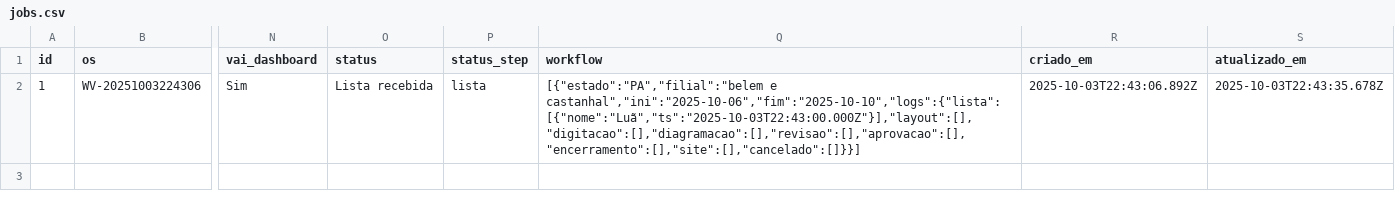
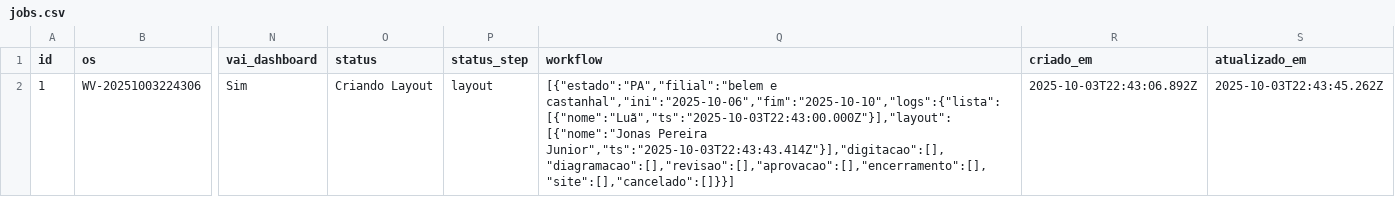
Before and after one commit to JPVectorsitem/LINKS-img, a CSV file: jobs.csv, drawn as a sheet; only a part is shown, gaps mark what is left out; the diff names each change by its address in the sheet, - before the commit and + after, or states it on an @@ line.

Commit message:
chore(csv): update jobs.csv via Workflow Vector

```diff
--- a/jobs.csv
+++ b/jobs.csv
-O2 (status): Lista recebida
+O2 (status): Criando Layout
-P2 (status_step): lista
+P2 (status_step): layout
-Q2 (workflow): [{"estado":"PA","filial":"belem e castanhal","ini":"2025-10-06","fim":"2025-10-10","logs":{"lista":[{"nome":"Luã","ts":"2025-10-03T22:43:00.000Z"}],"layout":[],"digitacao":[],"diagramacao":[],"revisao":[],"aprovacao":[],"encerramento":[],"site":[],"cancelado":[]}}]
+Q2 (workflow): [{"estado":"PA","filial":"belem e castanhal","ini":"2025-10-06","fim":"2025-10-10","logs":{"lista":[{"nome":"Luã","ts":"2025-10-03T22:43:00.000Z"}],"layout":[{"nome":"Jonas Pereira Junior","ts":"2025-10-03T22:43:43.414Z"}],"digitacao":[],"diagramacao":[],"revisao":[],"aprovacao":[],"encerramento":[],"site":[],"cancelado":[]}}]
-S2 (atualizado_em): 2025-10-03T22:43:35.678Z
+S2 (atualizado_em): 2025-10-03T22:43:45.262Z
```
